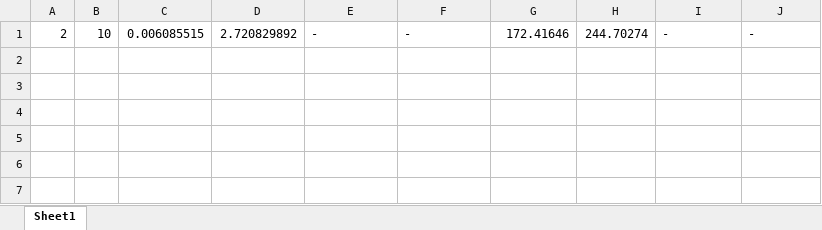
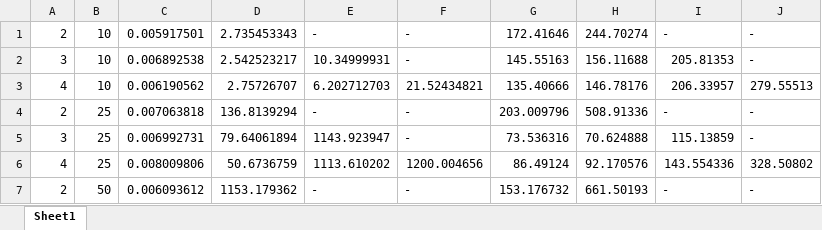
Before and after one commit to PabloC-c/Tesis, an Excel workbook: datos_relu.xlsx, sheet Sheet1, drawn as a sheet; values as stored, in another font and other column widths than the file's, no borders; the diff names each change by its address in the sheet, - before the commit and + after, or states it on an @@ line.

```diff
--- a/datos_relu.xlsx (sheet Sheet1)
+++ b/datos_relu.xlsx (sheet Sheet1)
-C1: 0.006085515
+C1: 0.005917501
-D1: 2.720829892
+D1: 2.735453343
+row 2: 3 | 10 | 0.006892538 | 2.542523217 | 10.34999931 | - | 145.55163 | 156.11688 | 205.81353 | -
+row 3: 4 | 10 | 0.006190562 | 2.75726707 | 6.202712703 | 21.52434821 | 135.40666 | 146.78176 | 206.33957 | 279.55513
+row 4: 2 | 25 | 0.007063818 | 136.8139294 | - | - | 203.009796 | 508.91336 | - | -
+row 5: 3 | 25 | 0.006992731 | 79.64061894 | 1143.923947 | - | 73.536316 | 70.624888 | 115.13859 | -
+row 6: 4 | 25 | 0.008009806 | 50.6736759 | 1113.610202 | 1200.004656 | 86.49124 | 92.170576 | 143.554336 | 328.50802
+row 7: 2 | 50 | 0.006093612 | 1153.179362 | - | - | 153.176732 | 661.50193 | - | -
```
Also changed, not shown: 3 other files.
